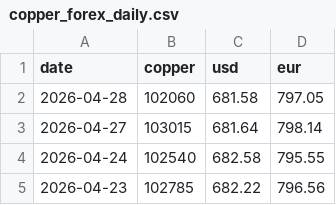
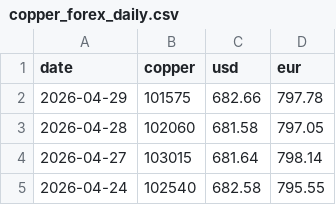
Before and after one commit to Peterye0817/copper-price-data, a CSV file: copper_forex_daily.csv, drawn as a sheet; only a part is shown; the shorter side is filled out with more unchanged rows; the diff names each change by its address in the sheet, - before the commit and + after, or states it on an @@ line.

```diff
--- a/copper_forex_daily.csv
+++ b/copper_forex_daily.csv
+row 2: 2026-04-29 | 101575 | 682.66 | 797.78
```
